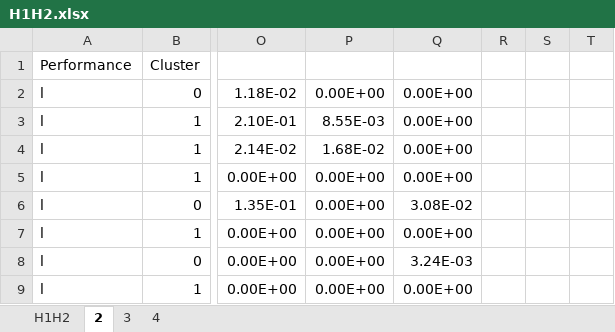
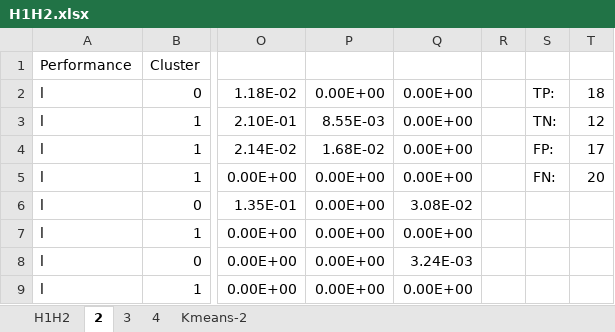
Before and after one commit to mehrgod/Data, an Excel workbook: example/Topic/60/LG/6040i10-2/1/k15/c10d5/H1H2.xlsx, sheet 2, drawn as a sheet; only a part is shown, gaps mark what is left out; values as stored, in another font and other column widths than the file's, no borders; the diff names each change by its address in the sheet, - before the commit and + after, or states it on an @@ line.

```diff
--- a/example/Topic/60/LG/6040i10-2/1/k15/c10d5/H1H2.xlsx (sheet 2)
+++ b/example/Topic/60/LG/6040i10-2/1/k15/c10d5/H1H2.xlsx (sheet 2)
+sheet tab: Kmeans-2
-S2: (empty)
+S2: TP:
-T2: (empty)
+T2: 18
-S3: (empty)
+S3: TN:
-T3: (empty)
+T3: 12
-S4: (empty)
+S4: FP:
-T4: (empty)
+T4: 17
-S5: (empty)
+S5: FN:
-T5: (empty)
+T5: 20
```
Also changed, not shown: example/Topic/60/LG/6040i10-2/1/k15/c10d5/W1cW2cW1dW2d-K15C10-HeatMap.xlsx, example/Topic/60/LG/6040i10-2/1/k15/c10d5/W1cW2cW1dW2d-K15C10-clustering-ci.xlsx, 37 other files.
